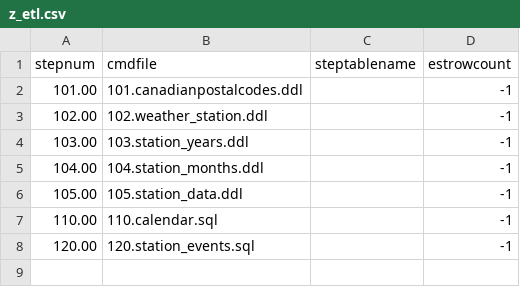
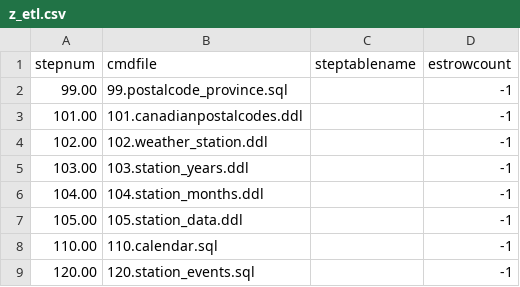
Before and after one commit to daveskura/canada_weather_data, a CSV file: zetl_scripts/OneTimeSetup_Tables/z_etl.csv, drawn as a sheet.

```diff
--- a/zetl_scripts/OneTimeSetup_Tables/z_etl.csv
+++ b/zetl_scripts/OneTimeSetup_Tables/z_etl.csv
@@ -1,2 +1,3 @@
 stepnum,cmdfile,steptablename,estrowcount
+99.00,99.postalcode_province.sql,,-1
 101.00,101.canadianpostalcodes.ddl,,-1
```
Also changed, not shown: 9 other files.
